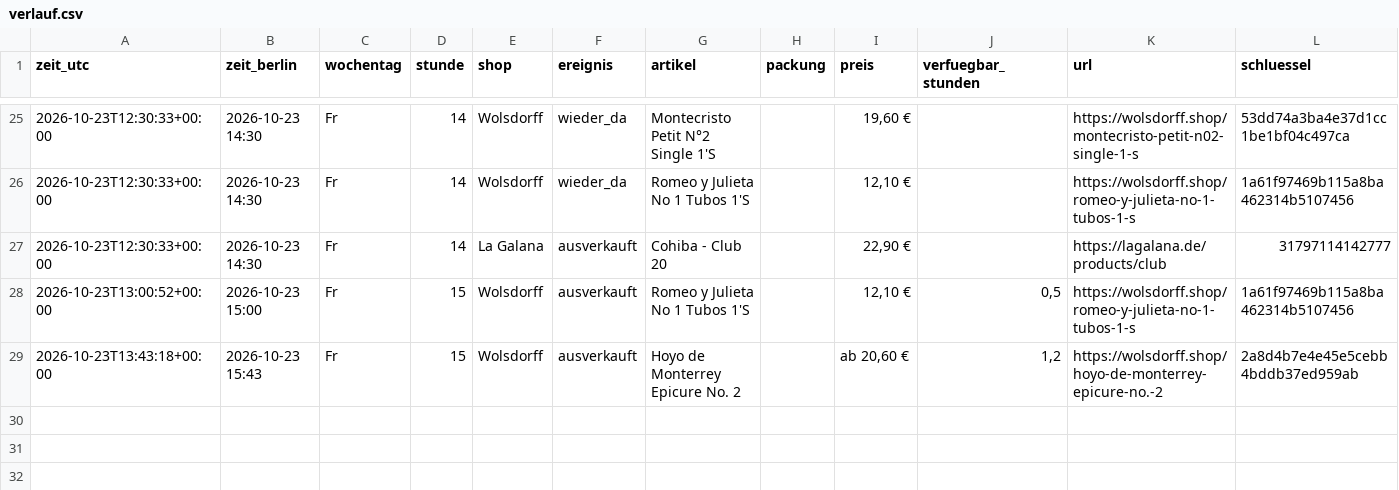
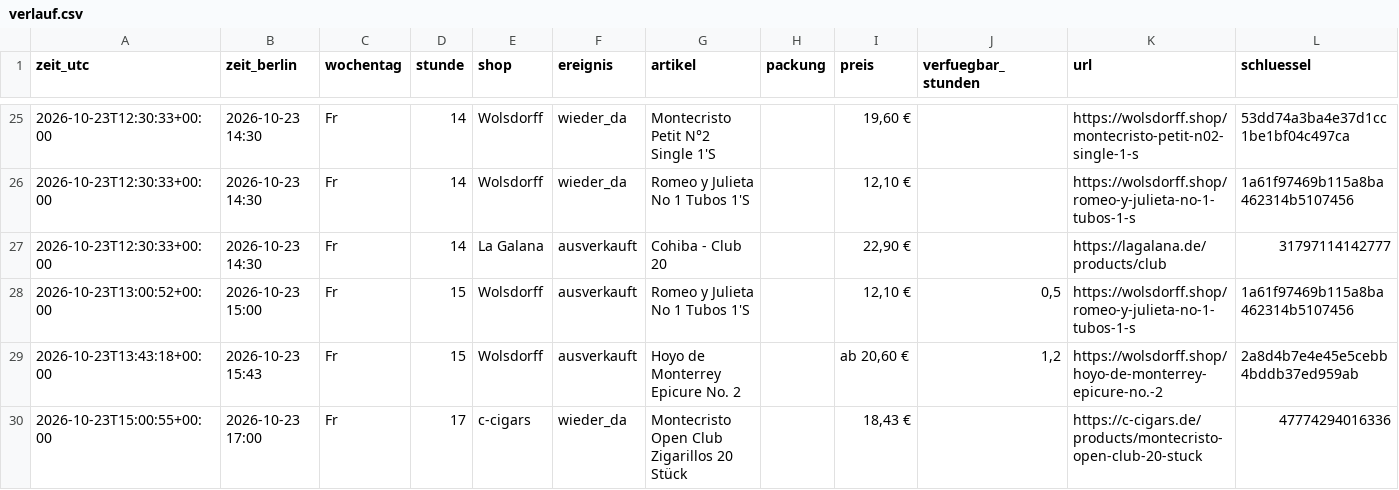
Before and after one commit to linusmw/habanos-waechter, a CSV file: verlauf.csv, drawn as a sheet; only a part is shown, gaps mark what is left out.

```diff
--- a/verlauf.csv
+++ b/verlauf.csv
@@ -29 +29,2 @@ zeit_utc;zeit_berlin;wochentag;stunde;shop;ereignis;artikel;packung;preis;verfue
 2026-10-23T13:43:18+00:00;2026-10-23 15:43;Fr;15;Wolsdorff;ausverkauft;Hoyo de Monterrey Epicure No. 2;;ab 20,60 €;1,2;https://wolsdorff.shop/hoyo-de-monterrey-epicure-no.-2;2a8d4b7e4e45e5cebb4bddb37ed959ab
+2026-10-23T15:00:55+00:00;2026-10-23 17:00;Fr;17;c-cigars;wieder_da;Montecristo Open Club Zigarillos 20 Stück;;18,43 €;;https://c-cigars.de/products/montecristo-open-club-20-stuck;47774294016336
```
Also changed, not shown: 2 other files.
